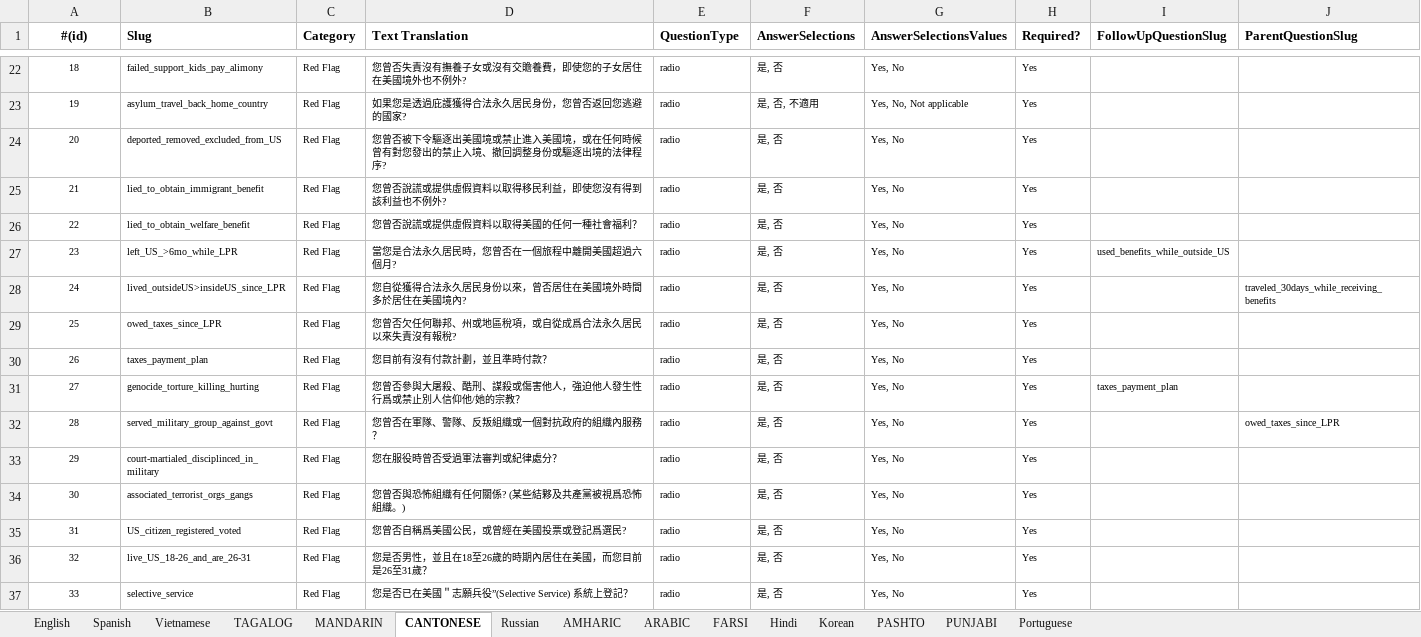
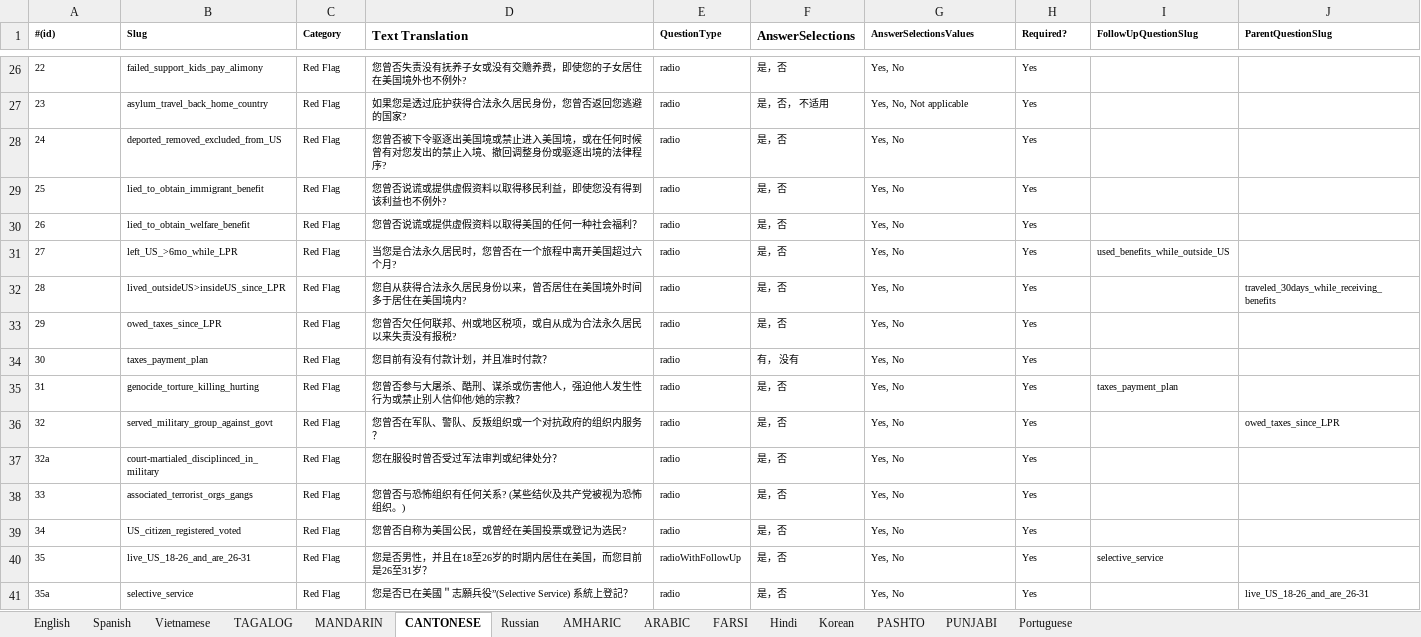
Before and after one commit to codeforsanjose/e-immigrate, an Excel workbook: backend/data/Questionnaire.xlsx, sheet CANTONESE, drawn as a sheet; only a part is shown, gaps mark what is left out; values as stored, in another font and other column widths than the file's, no borders; addresses are those after the commit; the diff covers the shown part only; the diff names each change by its address in the sheet, - before the commit and + after, or states it on an @@ line.

```diff
--- a/backend/data/Questionnaire.xlsx (sheet CANTONESE)
+++ b/backend/data/Questionnaire.xlsx (sheet CANTONESE)
-A1 alignment: center
+A1 alignment: left
@@ A1:C1 text size: smaller @@
@@ E1 text size: smaller @@
@@ G1:J1 text size: smaller @@
@@ column A (#(id)) renumbered from row 4 down @@
-A26:A41 alignment: center
+A26:A41 alignment: left
-D26 (Text Translation): 您曾否失責沒有撫養子女或沒有交贍養費，即使您的子女居住在美國境外也不例外?
+D26 (Text Translation): 您曾否失责没有抚养子女或没有交赡养费，即使您的子女居住在美国境外也不例外?
-F26 (AnswerSelections): 是, 否
+F26 (AnswerSelections): 是，否
-D27 (Text Translation): 如果您是透過庇護獲得合法永久居民身份，您曾否返回您逃避的國家?
+D27 (Text Translation): 如果您是透过庇护获得合法永久居民身份，您曾否返回您逃避的国家?
-F27 (AnswerSelections): 是, 否, 不適用
+F27 (AnswerSelections): 是，否， 不适用
-D28 (Text Translation): …否被下令驅逐出美國境或禁止進入美國境，或在任何時候曾有對您發出的禁止入境、撤回調整身份或驅逐出境的…
+D28 (Text Translation): …否被下令驱逐出美国境或禁止进入美国境，或在任何时候曾有对您发出的禁止入境、撤回调整身份或驱逐出境的…
-F28:F33 (AnswerSelections): 是, 否
+F28:F33 (AnswerSelections): 是，否
-D29 (Text Translation): 您曾否說謊或提供虛假資料以取得移民利益，即使您沒有得到該利益也不例外?
+D29 (Text Translation): 您曾否说谎或提供虚假资料以取得移民利益，即使您没有得到该利益也不例外?
-D30 (Text Translation): 您曾否說謊或提供虛假資料以取得美國的任何一種社會福利？
+D30 (Text Translation): 您曾否说谎或提供虚假资料以取得美国的任何一种社会福利？
-D31 (Text Translation): 當您是合法永久居民時，您曾否在一個旅程中離開美國超過六個月?
+D31 (Text Translation): 当您是合法永久居民时，您曾否在一个旅程中离开美国超过六个月?
-D32 (Text Translation): 您自從獲得合法永久居民身份以來，曾否居住在美國境外時間多於居住在美國境內?
+D32 (Text Translation): 您自从获得合法永久居民身份以来，曾否居住在美国境外时间多于居住在美国境内?
-D33 (Text Translation): 您曾否欠任何聯邦、州或地區稅項，或自從成爲合法永久居民以來失責沒有報稅?
+D33 (Text Translation): 您曾否欠任何联邦、州或地区税项，或自从成为合法永久居民以来失责没有报税?
-D34 (Text Translation): 您目前有沒有付款計劃，並且準時付款？
+D34 (Text Translation): 您目前有没有付款计划，并且准时付款？
-F34 (AnswerSelections): 是, 否
+F34 (AnswerSelections): 有， 没有
-D35 (Text Translation): 您曾否參與大屠殺、酷刑、謀殺或傷害他人，強迫他人發生性行爲或禁止別人信仰他/她的宗教？
+D35 (Text Translation): 您曾否参与大屠杀、酷刑、谋杀或伤害他人，强迫他人发生性行为或禁止别人信仰他/她的宗教？
-F35:F41 (AnswerSelections): 是, 否
+F35:F41 (AnswerSelections): 是，否
-D36 (Text Translation): 您曾否在軍隊、警隊、反叛組織或一個對抗政府的組織內服務？
+D36 (Text Translation): 您曾否在军队、警队、反叛组织或一个对抗政府的组织内服务？
-D37 (Text Translation): 您在服役時曾否受過軍法審判或紀律處分？
+D37 (Text Translation): 您在服役时曾否受过军法审判或纪律处分？
-D38 (Text Translation): 您曾否與恐怖組織有任何關係? (某些結夥及共產黨被視爲恐怖組織。)
+D38 (Text Translation): 您曾否与恐怖组织有任何关系? (某些结伙及共产党被视为恐怖组织。)
-D39 (Text Translation): 您曾否自稱爲美國公民，或曾經在美國投票或登記爲選民?
+D39 (Text Translation): 您曾否自称为美国公民，或曾经在美国投票或登记为选民?
-D40 (Text Translation): 您是否男性，並且在18至26歲的時期內居住在美國，而您目前是26至31歲？
+D40 (Text Translation): 您是否男性，并且在18至26岁的时期内居住在美国，而您目前是26至31岁？
-E40 (QuestionType): radio
+E40 (QuestionType): radioWithFollowUp
-I40 (FollowUpQuestionSlug): (empty)
+I40 (FollowUpQuestionSlug): selective_service
-J41 (ParentQuestionSlug): (empty)
+J41 (ParentQuestionSlug): live_US_18-26_and_are_26-31
```
Also changed, not shown: 4 added rows, 29 edited cells and cell formats elsewhere in this sheet, sheet ARABIC, sheet MANDARIN, sheet Portuguese, sheet FARSI, sheet English, sheet PASHTO, 8 more sheets, backend/data/TranslatedContent.xlsx, 2 other files.
